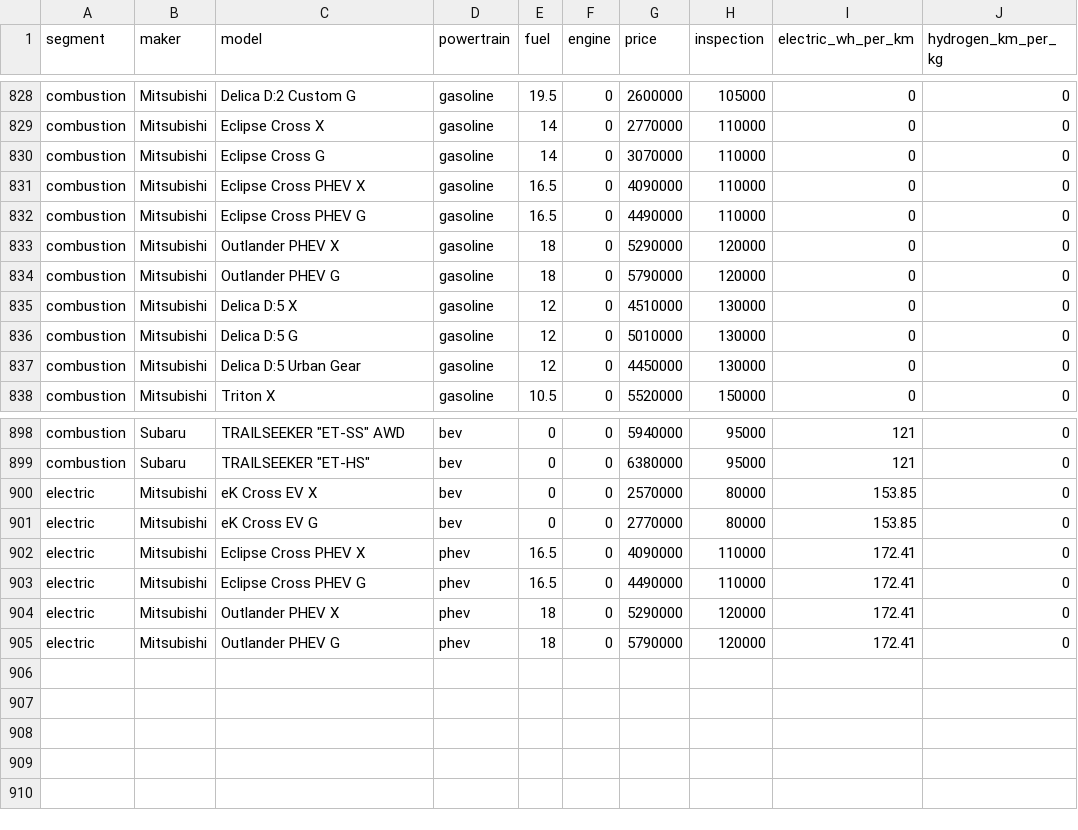
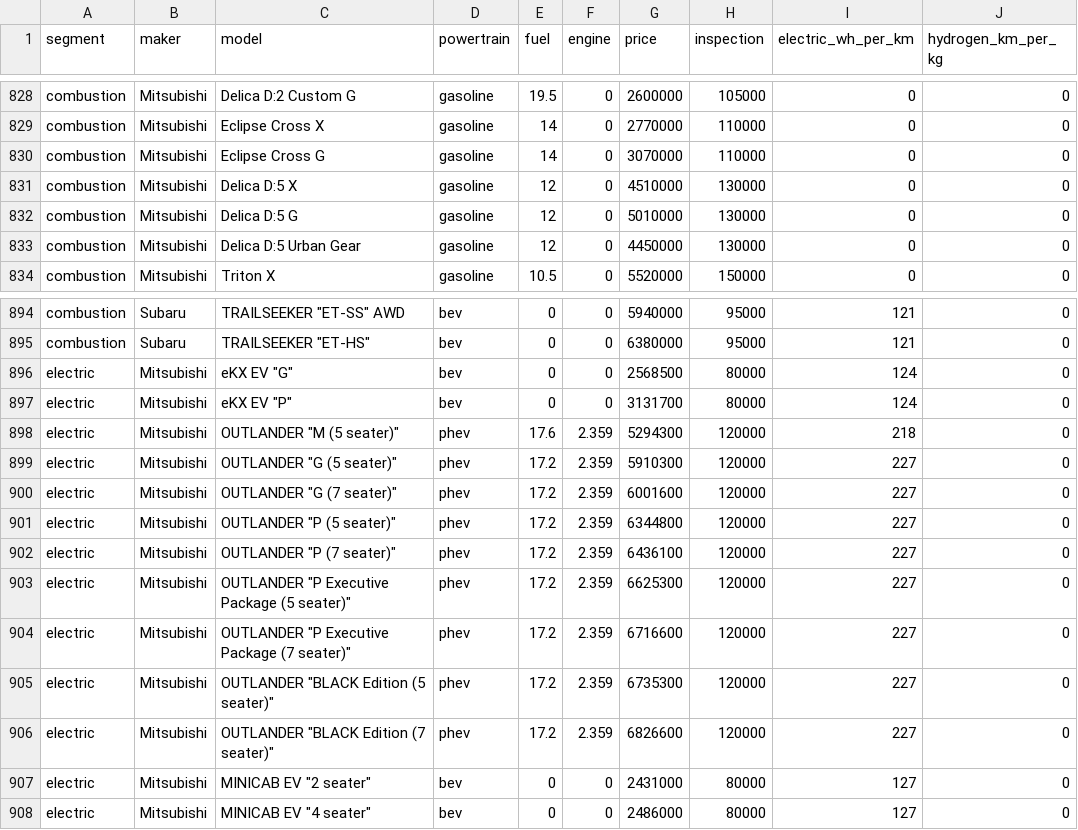
Before and after one commit to Yuto-design/car-cost-simulator, a CSV file: cars_all.csv, drawn as a sheet; only a part is shown, gaps mark what is left out.

```diff
--- a/cars_all.csv
+++ b/cars_all.csv
@@ -830,6 +830,2 @@ combustion,Mitsubishi,Eclipse Cross X,gasoline,14,0,2770000,110000,0,0
 combustion,Mitsubishi,Eclipse Cross G,gasoline,14,0,3070000,110000,0,0
-combustion,Mitsubishi,Eclipse Cross PHEV X,gasoline,16.5,0,4090000,110000,0,0
-combustion,Mitsubishi,Eclipse Cross PHEV G,gasoline,16.5,0,4490000,110000,0,0
-combustion,Mitsubishi,Outlander PHEV X,gasoline,18,0,5290000,120000,0,0
-combustion,Mitsubishi,Outlander PHEV G,gasoline,18,0,5790000,120000,0,0
 combustion,Mitsubishi,Delica D:5 X,gasoline,12,0,4510000,130000,0,0
@@ -899,7 +895,14 @@ combustion,Subaru,TRAILSEEKER "ET-SS" AWD,bev,0,0,5940000,95000,121,0
 combustion,Subaru,TRAILSEEKER "ET-HS",bev,0,0,6380000,95000,121,0
-electric,Mitsubishi,eK Cross EV X,bev,0,0,2570000,80000,153.85,0
-electric,Mitsubishi,eK Cross EV G,bev,0,0,2770000,80000,153.85,0
-electric,Mitsubishi,Eclipse Cross PHEV X,phev,16.5,0,4090000,110000,172.41,0
-electric,Mitsubishi,Eclipse Cross PHEV G,phev,16.5,0,4490000,110000,172.41,0
-electric,Mitsubishi,Outlander PHEV X,phev,18,0,5290000,120000,172.41,0
-electric,Mitsubishi,Outlander PHEV G,phev,18,0,5790000,120000,172.41,0
+electric,Mitsubishi,eKX EV "G",bev,0,0,2568500,80000,124,0
+electric,Mitsubishi,eKX EV "P",bev,0,0,3131700,80000,124,0
+electric,Mitsubishi,OUTLANDER "M (5 seater)",phev,17.6,2.359,5294300,120000,218,0
+electric,Mitsubishi,OUTLANDER "G (5 seater)",phev,17.2,2.359,5910300,120000,227,0
+electric,Mitsubishi,OUTLANDER "G (7 seater)",phev,17.2,2.359,6001600,120000,227,0
+electric,Mitsubishi,OUTLANDER "P (5 seater)",phev,17.2,2.359,6344800,120000,227,0
+electric,Mitsubishi,OUTLANDER "P (7 seater)",phev,17.2,2.359,6436100,120000,227,0
+electric,Mitsubishi,OUTLANDER "P Executive Package (5 seater)",phev,17.2,2.359,6625300,120000,227,0
+electric,Mitsubishi,OUTLANDER "P Executive Package (7 seater)",phev,17.2,2.359,6716600,120000,227,0
+electric,Mitsubishi,OUTLANDER "BLACK Edition (5 seater)",phev,17.2,2.359,6735300,120000,227,0
+electric,Mitsubishi,OUTLANDER "BLACK Edition (7 seater)",phev,17.2,2.359,6826600,120000,227,0
+electric,Mitsubishi,MINICAB EV "2 seater",bev,0,0,2431000,80000,127,0
+electric,Mitsubishi,MINICAB EV "4 seater",bev,0,0,2486000,80000,127,0
```
Also changed, not shown: 1 other file.
